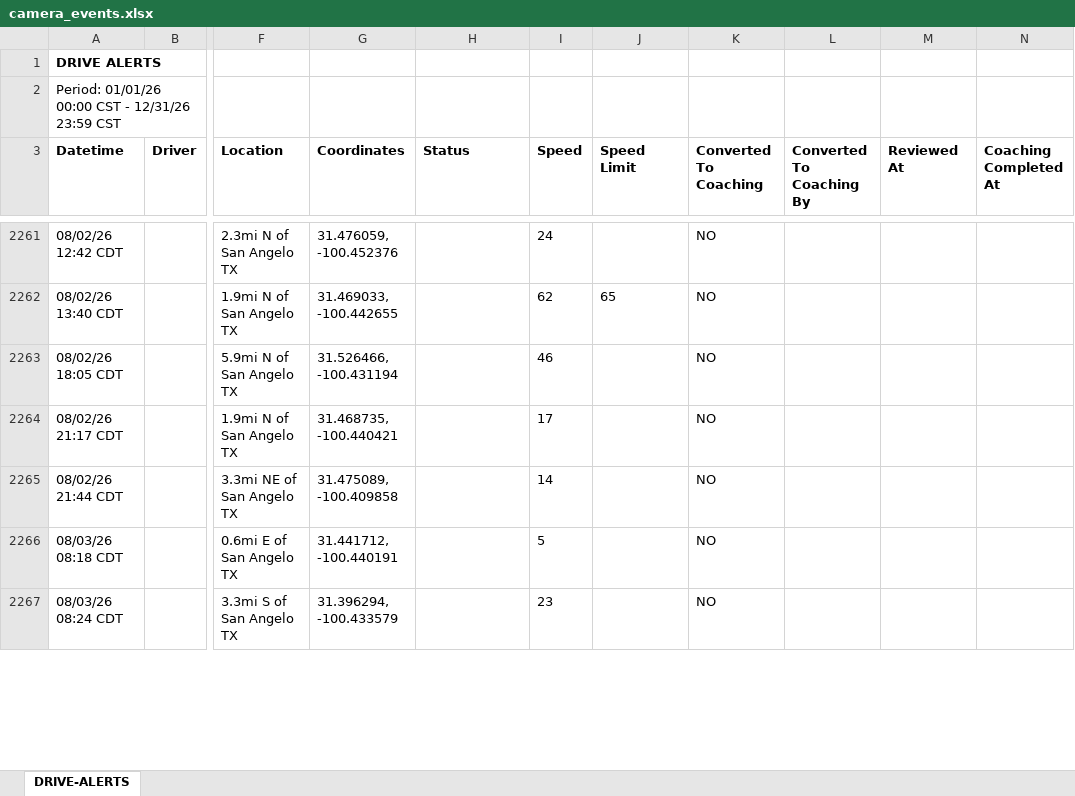
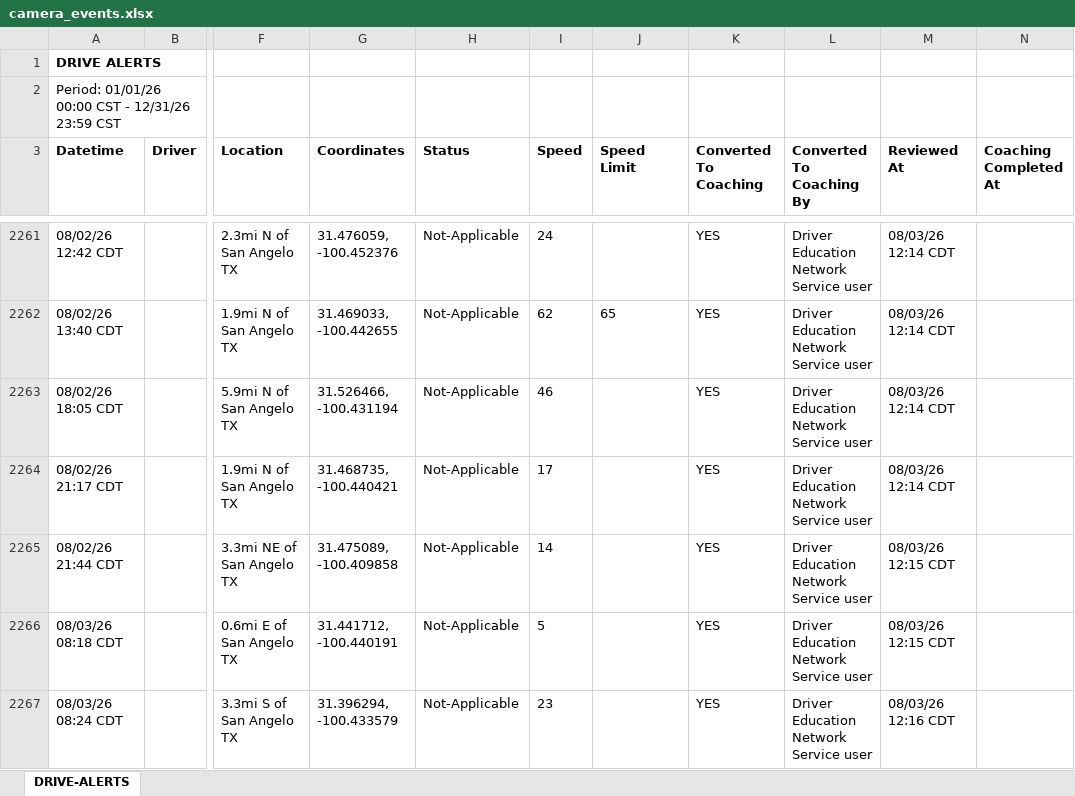
Before and after one commit to jmullins-DEN/Home-Motors, an Excel workbook: camera_events.xlsx, sheet DRIVE-ALERTS, drawn as a sheet; only a part is shown, gaps mark what is left out; values as stored, in another font and other column widths than the file's, no borders; the diff covers the shown part only; the diff names each change by its address in the sheet, - before the commit and + after, or states it on an @@ line.

```diff
--- a/camera_events.xlsx (sheet DRIVE-ALERTS)
+++ b/camera_events.xlsx (sheet DRIVE-ALERTS)
-H2261:H2267 (Status): (empty)
+H2261:H2267 (Status): Not-Applicable
-K2261:K2267 (Converted To Coaching): NO
+K2261:K2267 (Converted To Coaching): YES
-L2261:L2267 (Converted To Coaching By): (empty)
+L2261:L2267 (Converted To Coaching By): Driver Education Network Service user
-M2261:M2264 (Reviewed At): (empty)
+M2261:M2264 (Reviewed At): 08/03/26 12:14 CDT
-M2265:M2266 (Reviewed At): (empty)
+M2265:M2266 (Reviewed At): 08/03/26 12:15 CDT
-M2267 (Reviewed At): (empty)
+M2267 (Reviewed At): 08/03/26 12:16 CDT
```
Also changed, not shown: 125 added rows, 3 moved rows and 116 edited cells elsewhere in this sheet.
